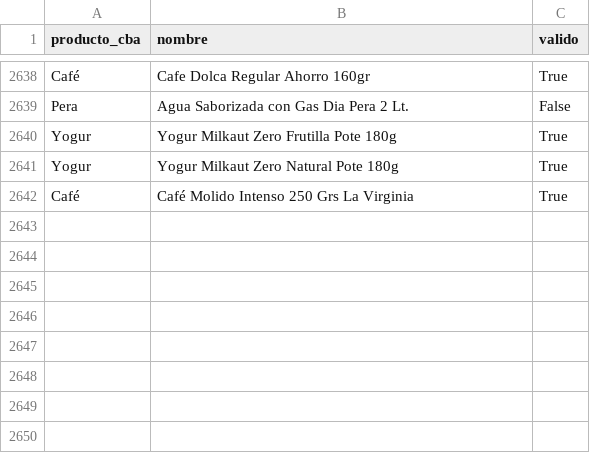
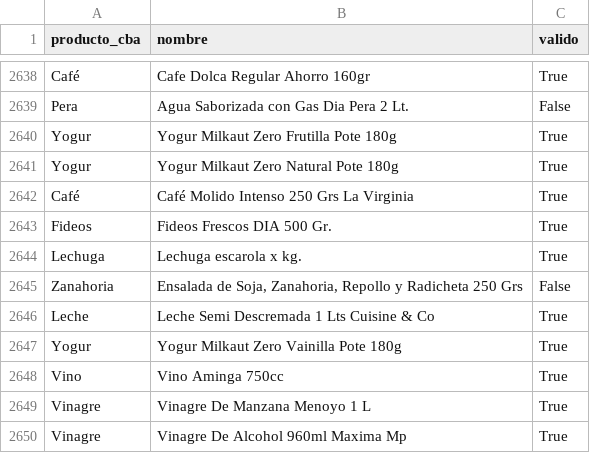
Before and after one commit to Economist28/cba-online, a CSV file: clasificaciones.csv, drawn as a sheet; only a part is shown, gaps mark what is left out.

```diff
--- a/clasificaciones.csv
+++ b/clasificaciones.csv
@@ -2642 +2642,9 @@ Yogur,Yogur Milkaut Zero Natural Pote 180g,True
 Café,Café Molido Intenso 250 Grs La Virginia,True
+Fideos,Fideos Frescos DIA 500 Gr.,True
+Lechuga,Lechuga escarola x kg.,True
+Zanahoria,"Ensalada de Soja, Zanahoria, Repollo y Radicheta 250 Grs",False
+Leche,Leche Semi Descremada 1 Lts Cuisine & Co,True
+Yogur,Yogur Milkaut Zero Vainilla Pote 180g,True
+Vino,Vino Aminga 750cc,True
+Vinagre,Vinagre De Manzana Menoyo 1 L,True
+Vinagre,Vinagre De Alcohol 960ml Maxima Mp,True
```
Also changed, not shown: docs/serie_cba_online.csv, 2 other files.
